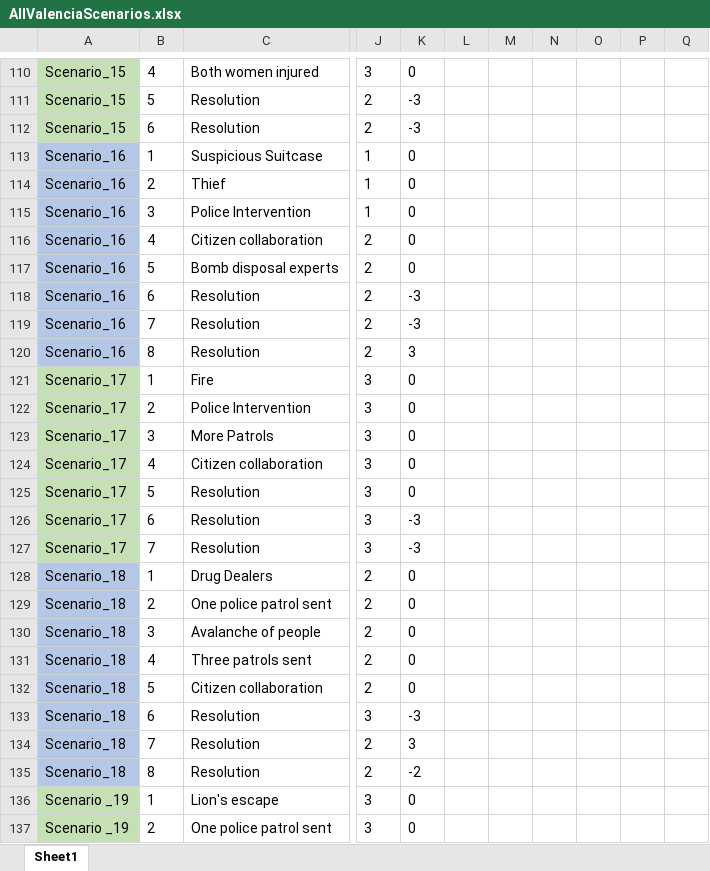
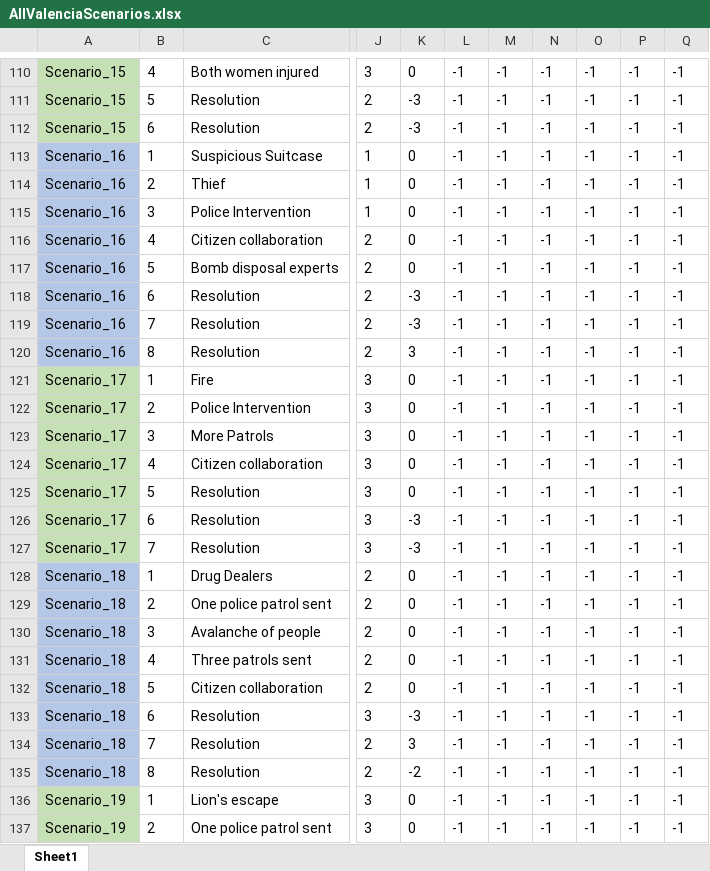
Before and after one commit to FelixWentworth/ResourceForce, an Excel workbook: Assets/Resources/RFScenarios/Valencia/AllValenciaScenarios.xlsx, sheet Sheet1, drawn as a sheet; only a part is shown, gaps mark what is left out; values as stored, in another font and other column widths than the file's, no borders; conditional formats not drawn; the diff covers the shown part only; the diff names each change by its address in the sheet, - before the commit and + after, or states it on an @@ line.

```diff
--- a/Assets/Resources/RFScenarios/Valencia/AllValenciaScenarios.xlsx (sheet Sheet1)
+++ b/Assets/Resources/RFScenarios/Valencia/AllValenciaScenarios.xlsx (sheet Sheet1)
-L110:L137: (empty)
+L110:L137: -1
-M110:M137: (empty)
+M110:M137: -1
-N110:N137: (empty)
+N110:N137: -1
-O110:O137: (empty)
+O110:O137: -1
-P110:P137: (empty)
+P110:P137: -1
-Q110:Q137: (empty)
+Q110:Q137: -1
-A136:A137: Scenario _19
+A136:A137: Scenario_19
```
Also changed, not shown: 416 edited cells elsewhere in this sheet, Assets/Resources/StringFile.xlsx, 3 other files.
